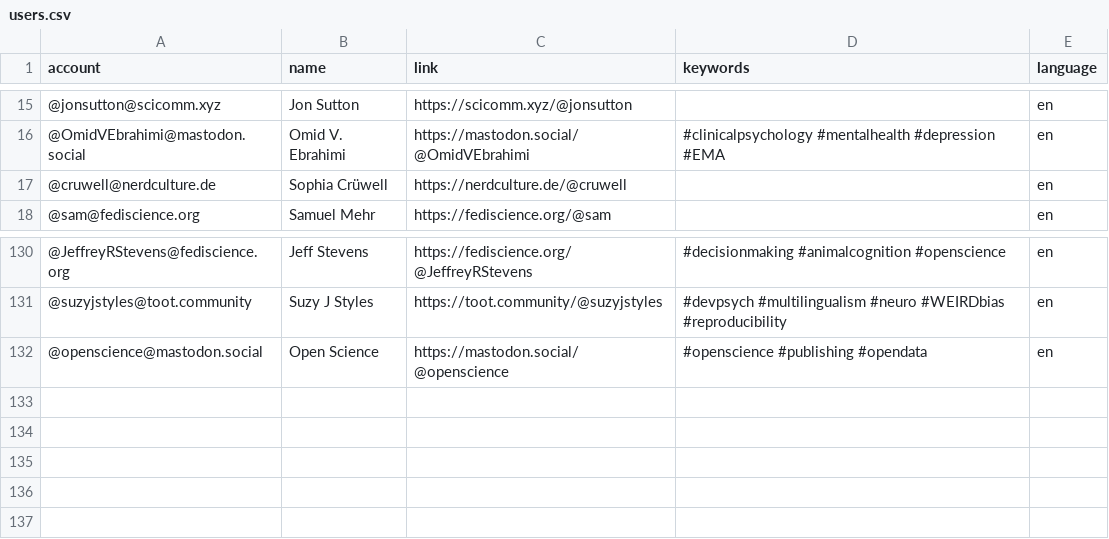
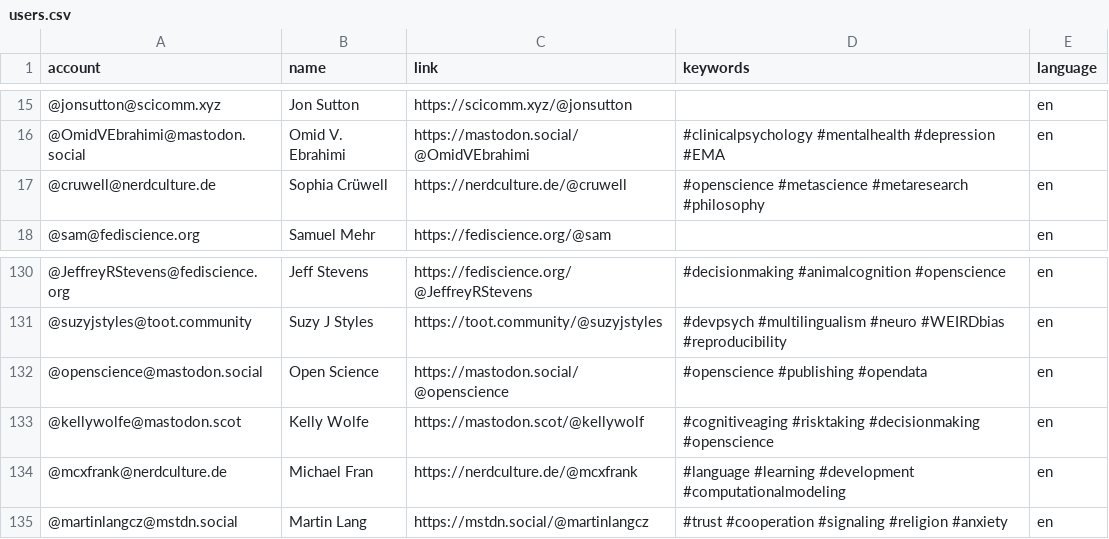
Before and after one commit to kaitclark/mastodon-psychology, a CSV file: resources/users.csv, drawn as a sheet; only a part is shown, gaps mark what is left out.

Commit message:
Update users.csv

```diff
--- a/resources/users.csv
+++ b/resources/users.csv
@@ -16,3 +16,3 @@ account,name,link,keywords,language
 @OmidVEbrahimi@mastodon.social,Omid V. Ebrahimi,https://mastodon.social/@OmidVEbrahimi,#clinicalpsychology #mentalhealth #depression #EMA,en
-@cruwell@nerdculture.de,Sophia Crüwell,https://nerdculture.de/@cruwell, ,en
+@cruwell@nerdculture.de,Sophia Crüwell,https://nerdculture.de/@cruwell,#openscience #metascience #metaresearch #philosophy,en
 @sam@fediscience.org,Samuel Mehr,https://fediscience.org/@sam, ,en
@@ -132 +132,4 @@ account,name,link,keywords,language
 @openscience@mastodon.social,Open Science,https://mastodon.social/@openscience,#openscience #publishing #opendata,en
+@kellywolfe@mastodon.scot,Kelly Wolfe,https://mastodon.scot/@kellywolf,#cognitiveaging #risktaking #decisionmaking #openscience,en
+@mcxfrank@nerdculture.de,Michael Fran,https://nerdculture.de/@mcxfrank,#language #learning #development #computationalmodeling,en
+@martinlangcz@mstdn.social,Martin Lang,https://mstdn.social/@martinlangcz,#trust #cooperation #signaling #religion #anxiety,en
```
